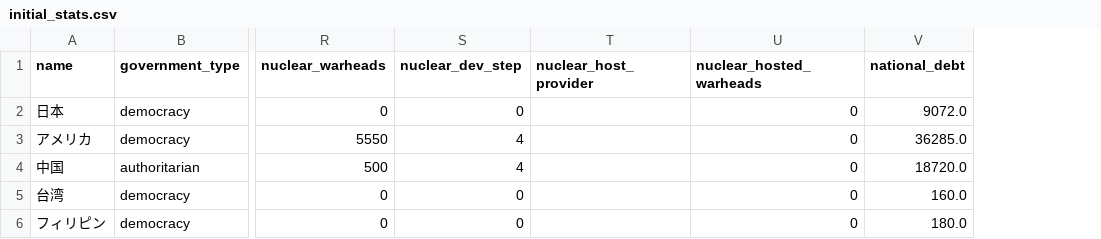
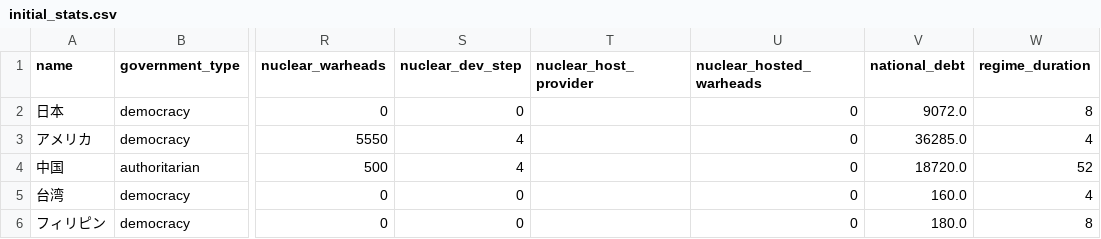
Before and after one commit to NanashinoPro/AI-Diplomacy-Simulation, a CSV file: data/initial_stats.csv, drawn as a sheet; only a part is shown, gaps mark what is left out; the diff names each change by its address in the sheet, - before the commit and + after, or states it on an @@ line.

Commit message:
feat: regime_durationをCSVから国別に設定可能に (v1.6)
- main.py: ハードコード(一律20)からCSV読み込みに変更（フォールバック=20）
- data/initial_stats.csv: regime_durationカラム追加
  日本=8, アメリカ=4, 中国=52, 台湾=4, フィリピン=8
- data/test/initial_stats.csv: regime_durationカラム追加
- ARCHITECTURE.md: CountryStateにregime_durationフィールド記載
- [学術的根拠] Polity IV regime durability coding

```diff
--- a/data/initial_stats.csv
+++ b/data/initial_stats.csv
+column W (regime_duration), rows 2-6: 8 | 4 | 52 | 4 | 8
```
Also changed, not shown: 3 other files.
